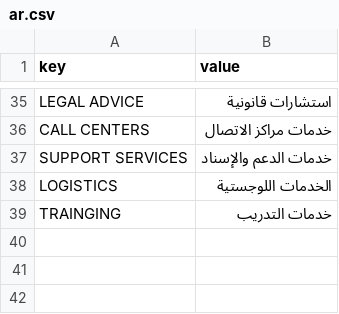
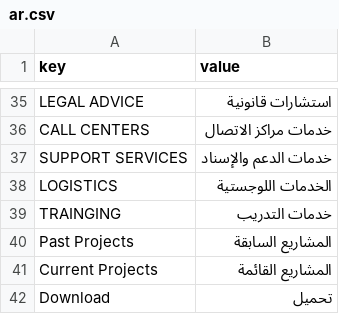
Before and after one commit to Ujjwal-Aggrawal2279/IAU, a CSV file: iau/translations/ar.csv, drawn as a sheet; only a part is shown, gaps mark what is left out.

Commit message:
added translations

```diff
--- a/iau/translations/ar.csv
+++ b/iau/translations/ar.csv
@@ -39 +39,4 @@ LOGISTICS, الخدمات اللوجستية
 TRAINGING, خدمات التدريب
+Past Projects,المشاريع السابقة
+Current Projects,المشاريع القائمة
+Download,تحميل
```
Also changed, not shown: 3 other files.
